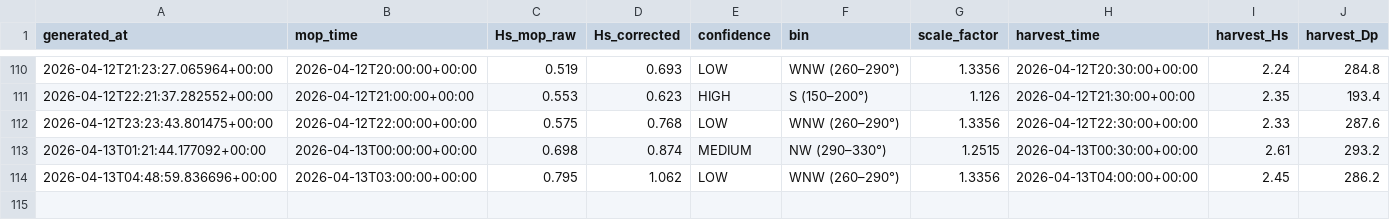
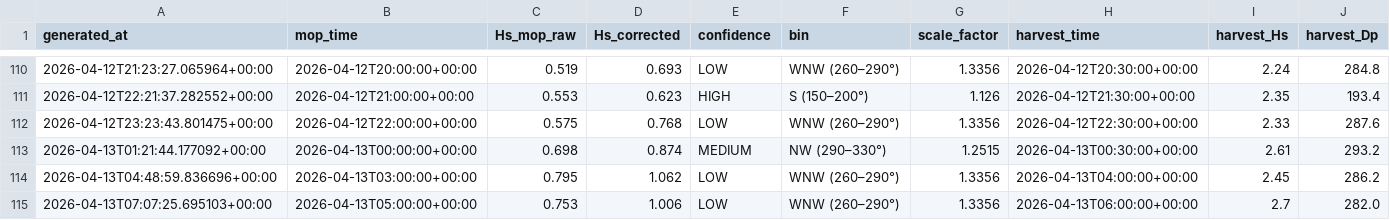
Before and after one commit to aadhavr/campus-point-waves, a CSV file: forecast_log.csv, drawn as a sheet; only a part is shown, gaps mark what is left out.

```diff
--- a/forecast_log.csv
+++ b/forecast_log.csv
@@ -114 +114,2 @@ generated_at,mop_time,Hs_mop_raw,Hs_corrected,confidence,bin,scale_factor,harves
 2026-04-13T04:48:59.836696+00:00,2026-04-13T03:00:00+00:00,0.795,1.062,LOW,WNW (260–290°),1.3356,2026-04-13T04:00:00+00:00,2.45,286.2
+2026-04-13T07:07:25.695103+00:00,2026-04-13T05:00:00+00:00,0.753,1.006,LOW,WNW (260–290°),1.3356,2026-04-13T06:00:00+00:00,2.7,282.0
```
Also changed, not shown: 1 other file.
